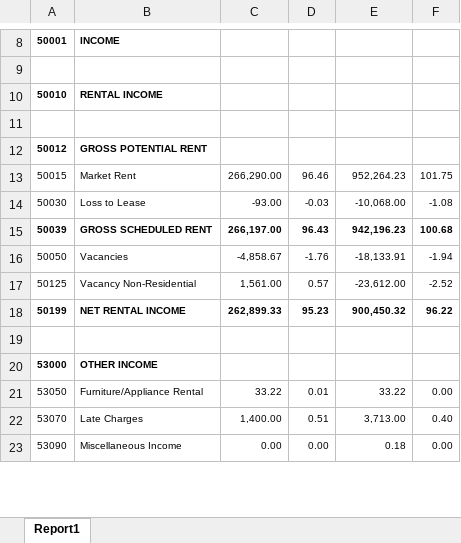
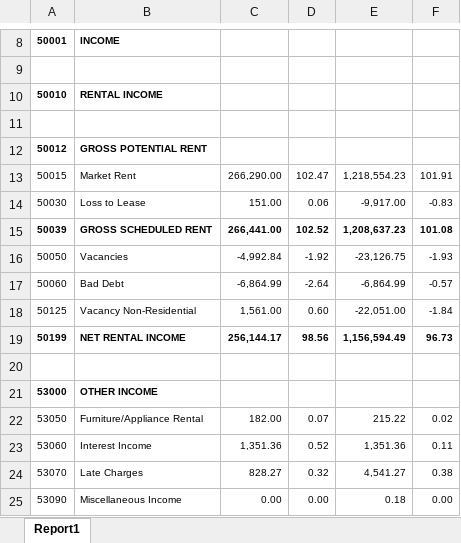
Before and after one commit to Third-Quartile/RentInsite, an Excel workbook: Q3/orchardPark/Cash_Flow_40501_Accrual.xlsx, sheet Report1, drawn as a sheet; only a part is shown, gaps mark what is left out; values as stored, in another font and other column widths than the file's, no borders; addresses are those after the commit; the diff covers the shown part only; the diff names each change by its address in the sheet, - before the commit and + after, or states it on an @@ line.

```diff
--- a/Q3/orchardPark/Cash_Flow_40501_Accrual.xlsx (sheet Report1)
+++ b/Q3/orchardPark/Cash_Flow_40501_Accrual.xlsx (sheet Report1)
-D13: 96.46
+D13: 102.47
-E13: 952,264.23
+E13: 1,218,554.23
-F13: 101.75
+F13: 101.91
-C14: -93.00
+C14: 151.00
-D14: -0.03
+D14: 0.06
-E14: -10,068.00
+E14: -9,917.00
-F14: -1.08
+F14: -0.83
-C15: 266,197.00
+C15: 266,441.00
-D15: 96.43
+D15: 102.52
-E15: 942,196.23
+E15: 1,208,637.23
-F15: 100.68
+F15: 101.08
-C16: -4,858.67
+C16: -4,992.84
-D16: -1.76
+D16: -1.92
-E16: -18,133.91
+E16: -23,126.75
-F16: -1.94
+F16: -1.93
+row 17: 50060 | Bad Debt | -6,864.99 | -2.64 | -6,864.99 | -0.57
-D18: 0.57
+D18: 0.60
-E18: -23,612.00
+E18: -22,051.00
-F18: -2.52
+F18: -1.84
-C19: 262,899.33
+C19: 256,144.17
-D19: 95.23
+D19: 98.56
-E19: 900,450.32
+E19: 1,156,594.49
-F19: 96.22
+F19: 96.73
-C22: 33.22
+C22: 182.00
-D22: 0.01
+D22: 0.07
-E22: 33.22
+E22: 215.22
-F22: 0.00
+F22: 0.02
+row 23: 53060 | Interest Income | 1,351.36 | 0.52 | 1,351.36 | 0.11
-C24: 1,400.00
+C24: 828.27
-D24: 0.51
+D24: 0.32
-E24: 3,713.00
+E24: 4,541.27
-F24: 0.40
+F24: 0.38
```
Also changed, not shown: 22 added rows, 3 removed rows and 541 edited cells elsewhere in this sheet, Q3/orchardPark/Balance_Sheet_PeriodChange_40501_Accrual.xlsx, Q3/orchardPark/Income_Statement_40501_Accrual.xlsx, 8 other files.
